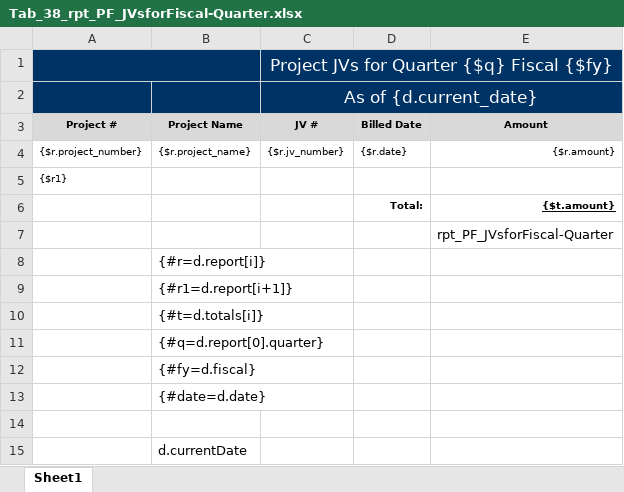
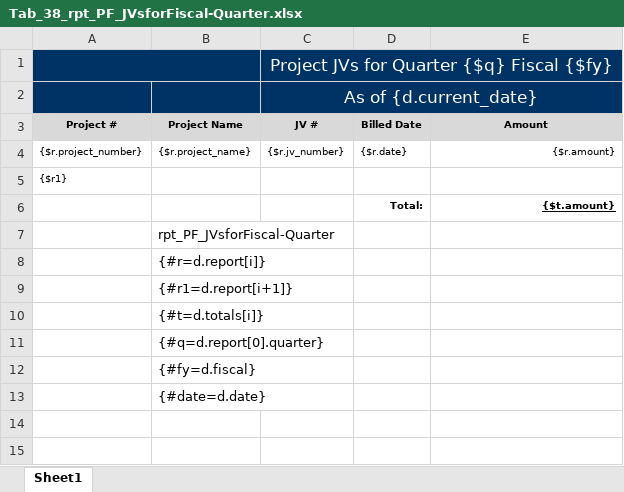
Before and after one commit to bcgov/gdx-agreements-tracker-front-end, an Excel workbook: backend/reports/xlsx/Tab_38_rpt_PF_JVsforFiscal-Quarter.xlsx, sheet Sheet1, drawn as a sheet; values as stored, in another font and other column widths than the file's, no borders; charts and pictures not drawn; removed rows and columns are numbered as before the commit, all else as after; the diff names each change by its address in the sheet, - before the commit and + after, or states it on an @@ line.

Commit message:
updated report template

```diff
--- a/backend/reports/xlsx/Tab_38_rpt_PF_JVsforFiscal-Quarter.xlsx (sheet Sheet1)
+++ b/backend/reports/xlsx/Tab_38_rpt_PF_JVsforFiscal-Quarter.xlsx (sheet Sheet1)
-row 7:  |  |  |  | rpt_PF_JVsforFiscal-Quarter
+row 7:  | rpt_PF_JVsforFiscal-Quarter
-row 14: (empty)
-row 15:  | d.currentDate
```
